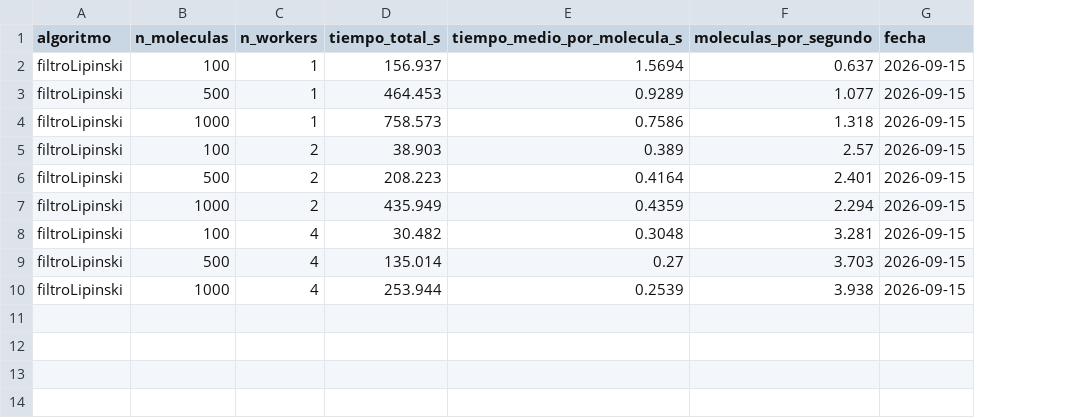
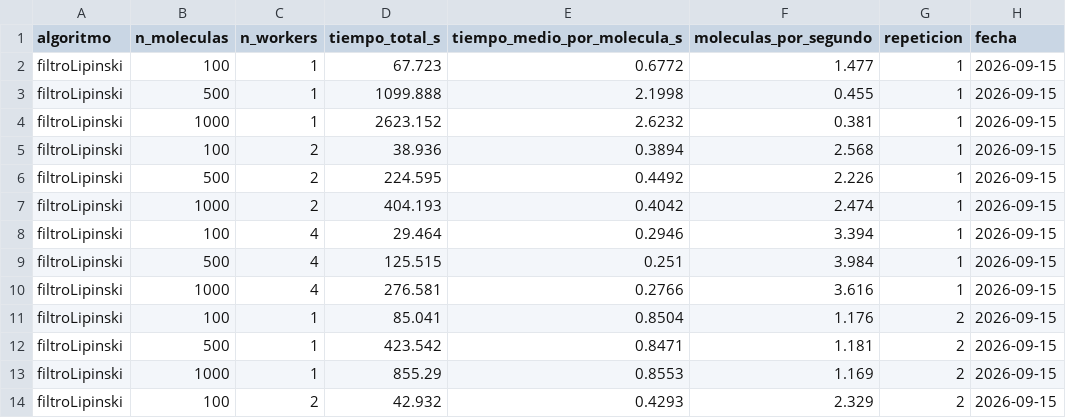
Before and after one commit to agm925/tfg-virtual-screening, a CSV file: scripts/benchmark_results.csv, drawn as a sheet; only a part is shown; the diff covers the shown part only; the diff names each change by its address in the sheet, - before the commit and + after, or states it on an @@ line.

```diff
--- a/scripts/benchmark_results.csv
+++ b/scripts/benchmark_results.csv
+column G (repeticion), rows 2-10: all 1
-D2 (tiempo_total_s): 156.937
+D2 (tiempo_total_s): 67.723
-E2 (tiempo_medio_por_molecula_s): 1.5694
+E2 (tiempo_medio_por_molecula_s): 0.6772
-F2 (moleculas_por_segundo): 0.637
+F2 (moleculas_por_segundo): 1.477
-D3 (tiempo_total_s): 464.453
+D3 (tiempo_total_s): 1099.888
-E3 (tiempo_medio_por_molecula_s): 0.9289
+E3 (tiempo_medio_por_molecula_s): 2.1998
-F3 (moleculas_por_segundo): 1.077
+F3 (moleculas_por_segundo): 0.455
-D4 (tiempo_total_s): 758.573
+D4 (tiempo_total_s): 2623.152
-E4 (tiempo_medio_por_molecula_s): 0.7586
+E4 (tiempo_medio_por_molecula_s): 2.6232
-F4 (moleculas_por_segundo): 1.318
+F4 (moleculas_por_segundo): 0.381
-D5 (tiempo_total_s): 38.903
+D5 (tiempo_total_s): 38.936
-E5 (tiempo_medio_por_molecula_s): 0.389
+E5 (tiempo_medio_por_molecula_s): 0.3894
-F5 (moleculas_por_segundo): 2.57
+F5 (moleculas_por_segundo): 2.568
-D6 (tiempo_total_s): 208.223
+D6 (tiempo_total_s): 224.595
-E6 (tiempo_medio_por_molecula_s): 0.4164
+E6 (tiempo_medio_por_molecula_s): 0.4492
-F6 (moleculas_por_segundo): 2.401
+F6 (moleculas_por_segundo): 2.226
-D7 (tiempo_total_s): 435.949
+D7 (tiempo_total_s): 404.193
-E7 (tiempo_medio_por_molecula_s): 0.4359
+E7 (tiempo_medio_por_molecula_s): 0.4042
-F7 (moleculas_por_segundo): 2.294
+F7 (moleculas_por_segundo): 2.474
-D8 (tiempo_total_s): 30.482
+D8 (tiempo_total_s): 29.464
-E8 (tiempo_medio_por_molecula_s): 0.3048
+E8 (tiempo_medio_por_molecula_s): 0.2946
-F8 (moleculas_por_segundo): 3.281
+F8 (moleculas_por_segundo): 3.394
-D9 (tiempo_total_s): 135.014
+D9 (tiempo_total_s): 125.515
-E9 (tiempo_medio_por_molecula_s): 0.27
+E9 (tiempo_medio_por_molecula_s): 0.251
-F9 (moleculas_por_segundo): 3.703
+F9 (moleculas_por_segundo): 3.984
-D10 (tiempo_total_s): 253.944
+D10 (tiempo_total_s): 276.581
-E10 (tiempo_medio_por_molecula_s): 0.2539
+E10 (tiempo_medio_por_molecula_s): 0.2766
-F10 (moleculas_por_segundo): 3.938
+F10 (moleculas_por_segundo): 3.616
+row 11: filtroLipinski | 100 | 1 | 85.041 | 0.8504 | 1.176 | 2 | 2026-09-15
+row 12: filtroLipinski | 500 | 1 | 423.542 | 0.8471 | 1.181 | 2 | 2026-09-15
+row 13: filtroLipinski | 1000 | 1 | 855.29 | 0.8553 | 1.169 | 2 | 2026-09-15
+row 14: filtroLipinski | 100 | 2 | 42.932 | 0.4293 | 2.329 | 2 | 2026-09-15
```
Also changed, not shown: 14 added rows elsewhere in this file, scripts/benchmark_escalado.csv, 3 other files.
